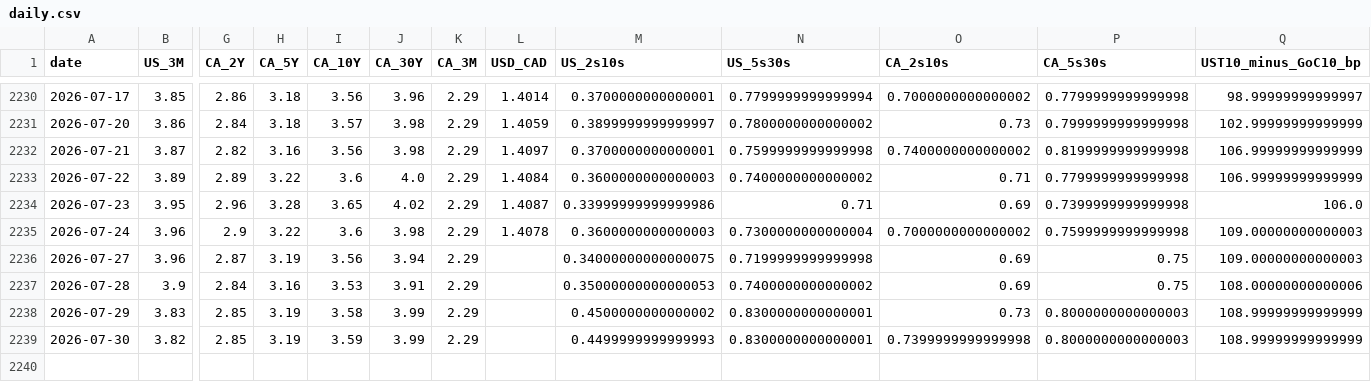
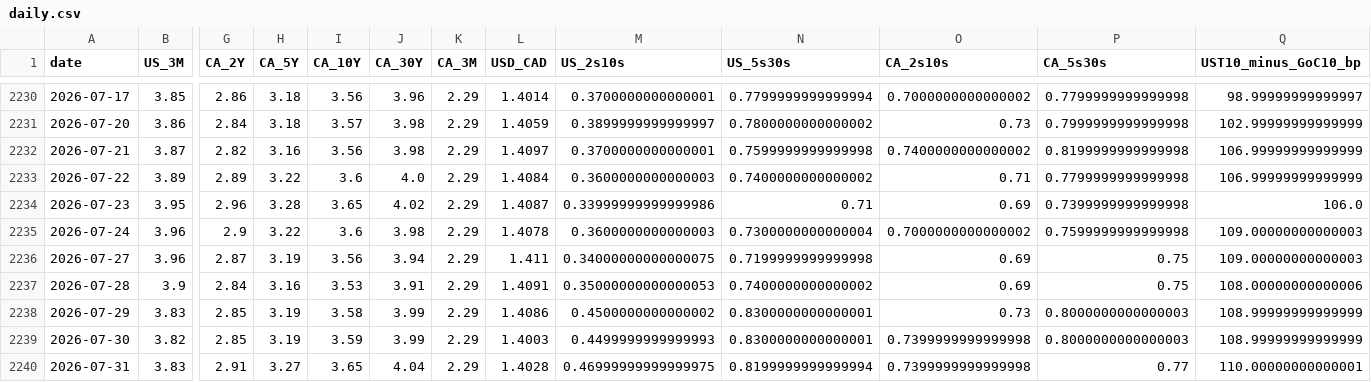
Before and after one commit to CSCoder33/Yield_Curve_History_Dashboard_U.S._Canada, a CSV file: data/processed/daily.csv, drawn as a sheet; only a part is shown, gaps mark what is left out; rows hold the shown columns only; the diff names each change by its address in the sheet, - before the commit and + after, or states it on an @@ line.

```diff
--- a/data/processed/daily.csv
+++ b/data/processed/daily.csv
-L2236 (USD_CAD): (empty)
+L2236 (USD_CAD): 1.411
-L2237 (USD_CAD): (empty)
+L2237 (USD_CAD): 1.4091
-L2238 (USD_CAD): (empty)
+L2238 (USD_CAD): 1.4086
-L2239 (USD_CAD): (empty)
+L2239 (USD_CAD): 1.4003
+row 2240: 2026-07-31 | 3.83 | 2.91 | 3.27 | 3.65 | 4.04 | 2.29 | 1.4028 | 0.46999999999999975 | 0.8199999999999994 | 0.7399999999999998 | 0.77 | 110.00000000000001
```
Also changed, not shown: 18 other files.
